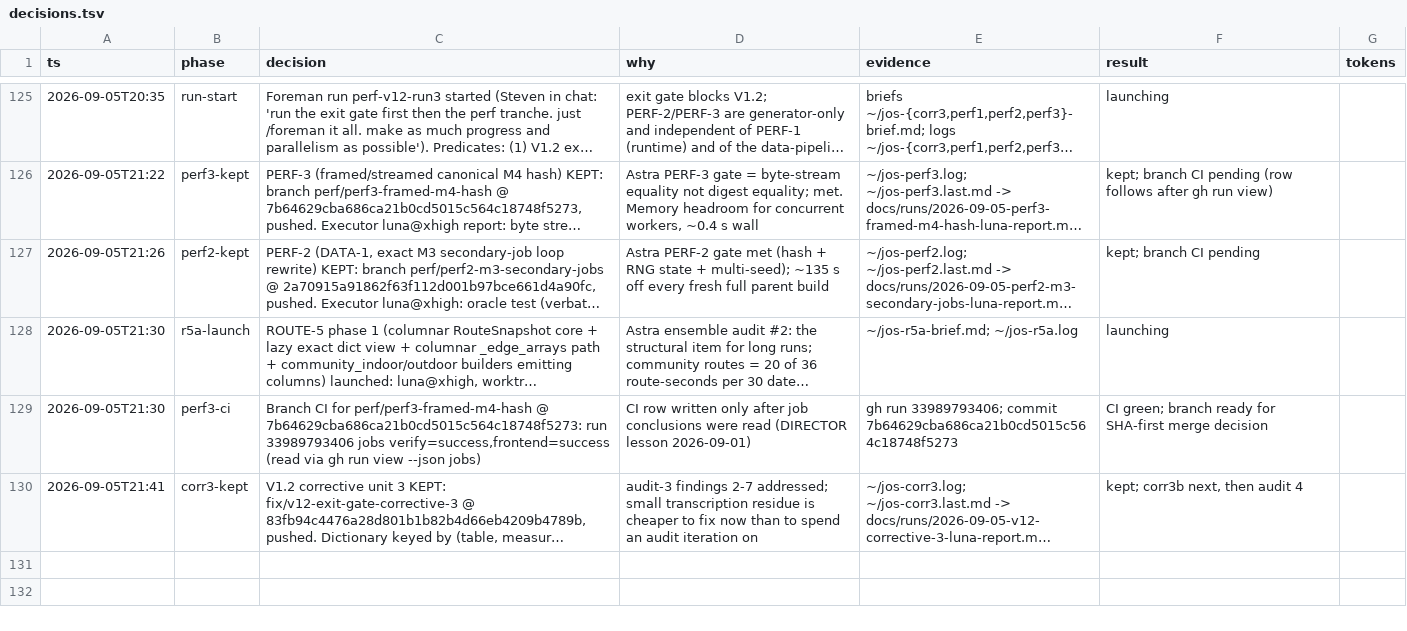
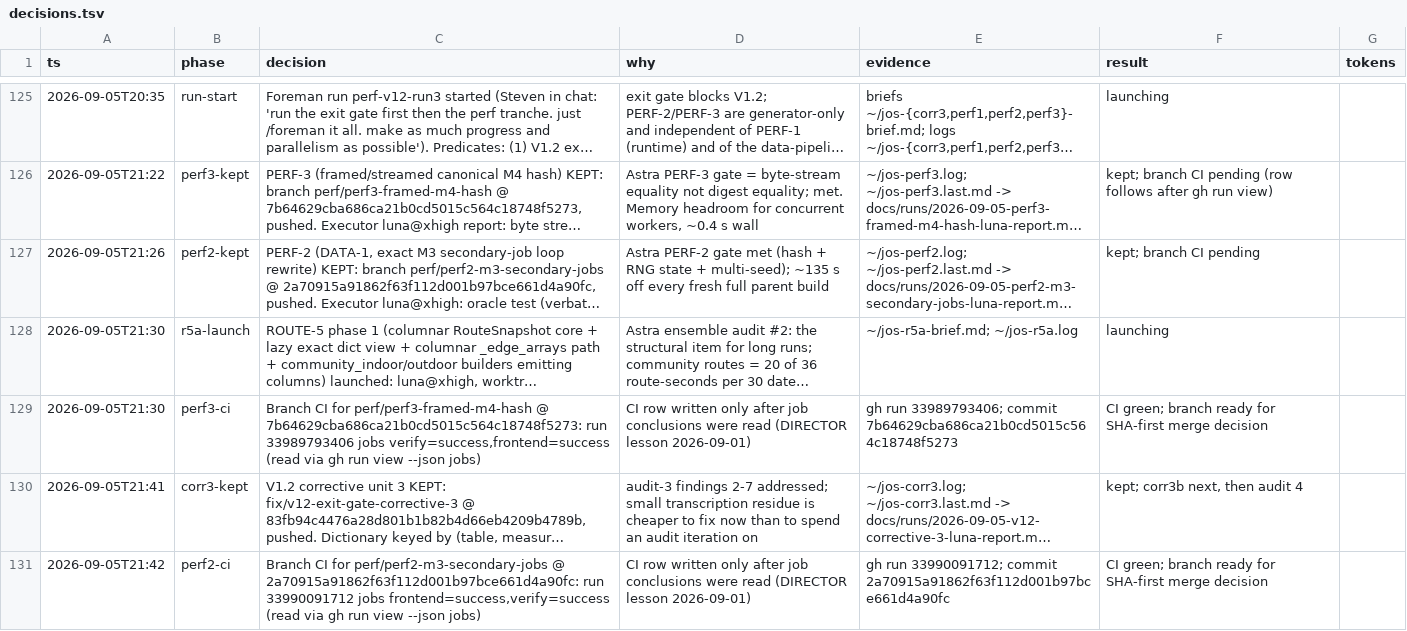
Before and after one commit to stev004/jsy_disease_sim, a TSV file: .claude/decisions.tsv, drawn as a sheet; only a part is shown, gaps mark what is left out; long unchanged cells end in …; the diff names each change by its address in the sheet, - before the commit and + after, or states it on an @@ line.

Commit message:
trail: perf2-ci — Branch CI for perf/perf2-m3-secondary-jobs @ 2a70915a91862f6

```diff
--- a/.claude/decisions.tsv
+++ b/.claude/decisions.tsv
+row 131: 2026-09-05T21:42 | perf2-ci | Branch CI for perf/perf2-m3-secondary-jobs @ 2a70915a91862f63f112d001b97bce661d4a90fc: run 33990091712 jobs frontend=success,verify=success (read via gh run view --json jobs) | CI row written only after job conclusions were read (DIRECTOR lesson 2026-09-01) | gh run 33990091712; commit 2a70915a91862f63f112d001b97bce661d4a90fc | CI green; branch ready for SHA-first merge decision
```
